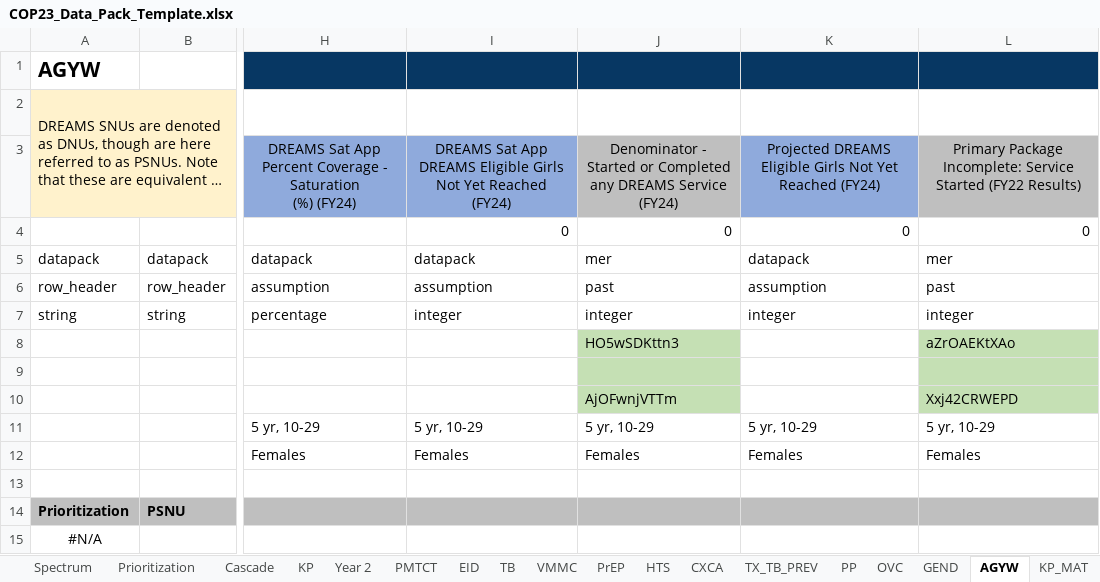
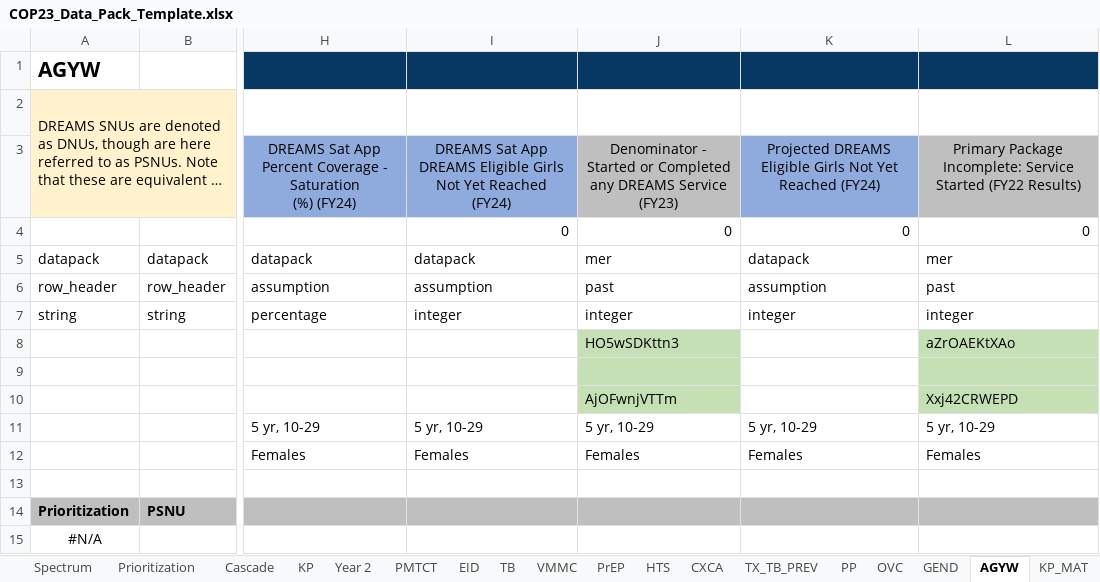
Before and after one commit to pepfar-datim/datapackr, an Excel workbook: inst/extdata/COP23_Data_Pack_Template.xlsx, sheet AGYW, drawn as a sheet; only a part is shown, gaps mark what is left out; long unchanged cells end in …; values as stored, in another font and other column widths than the file's, no borders; conditional formats not drawn; the diff names each change by its address in the sheet, - before the commit and + after, or states it on an @@ line.

```diff
--- a/inst/extdata/COP23_Data_Pack_Template.xlsx (sheet AGYW)
+++ b/inst/extdata/COP23_Data_Pack_Template.xlsx (sheet AGYW)
-J3: …DREAMS Service (FY24)
+J3: …DREAMS Service (FY23)
```
Also changed, not shown: sheet Year 2, sheet KP, sheet Cascade.
